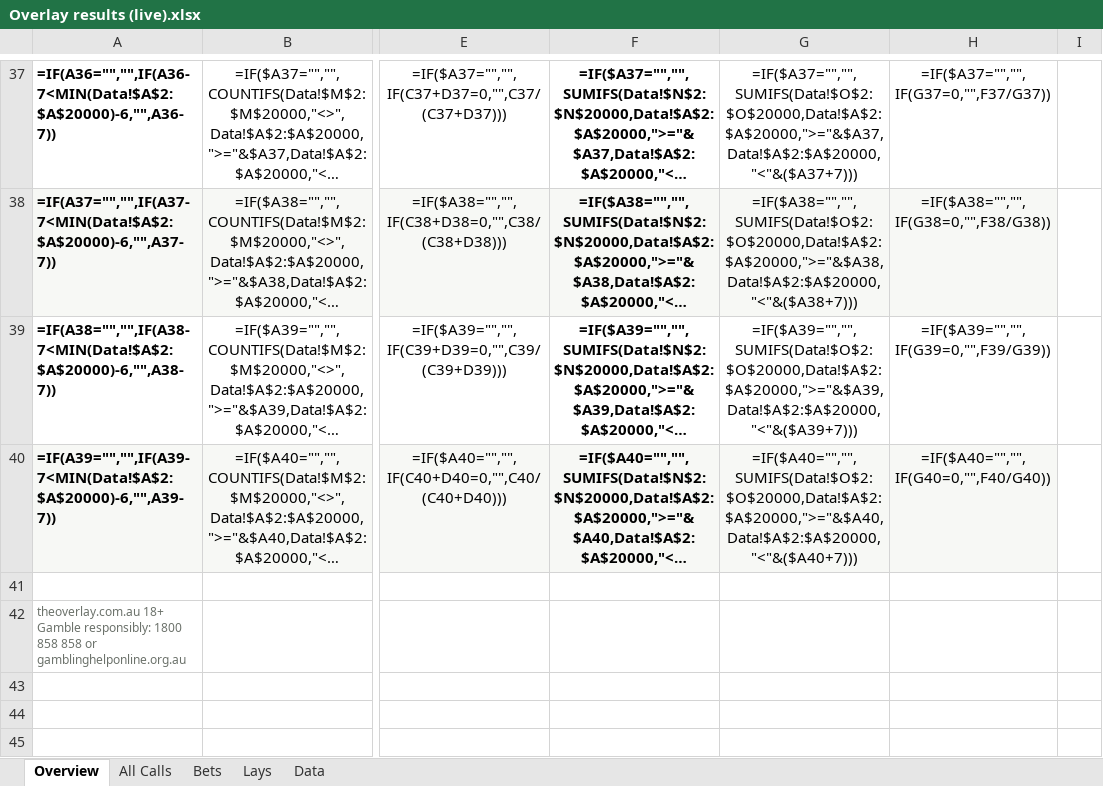
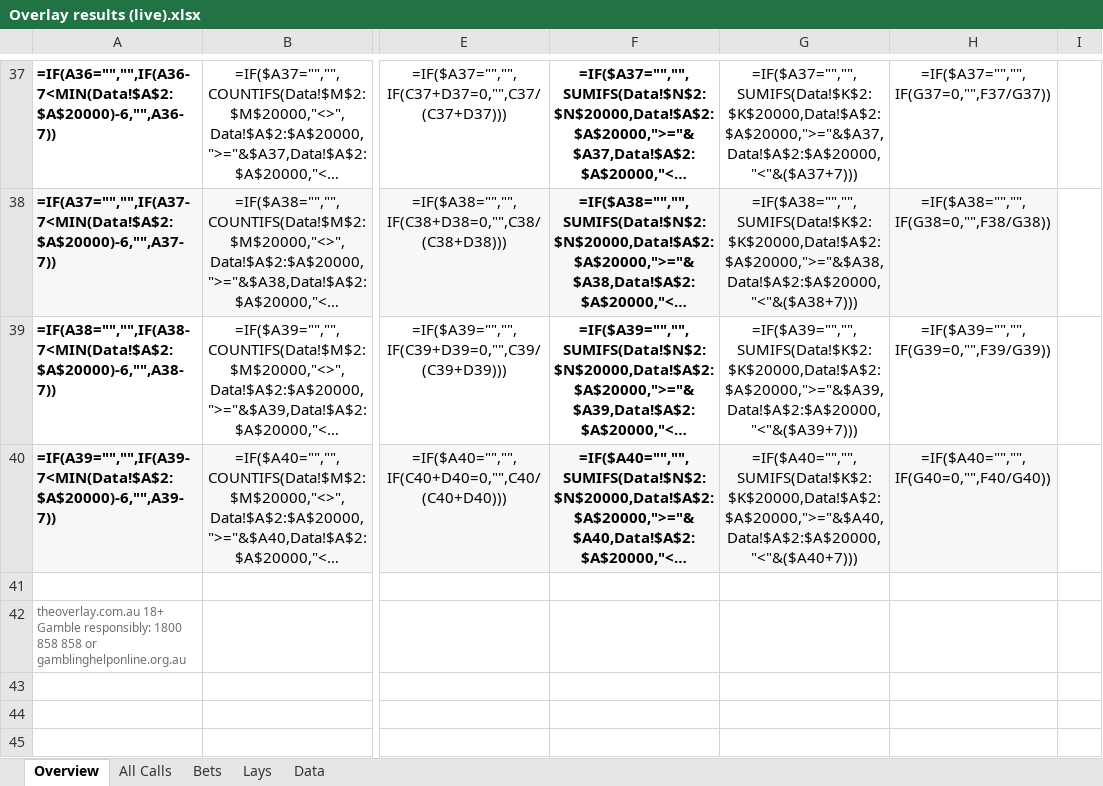
Before and after one commit to zoonmattau/theoverlay, an Excel workbook: marketing/results/Overlay results (live).xlsx, sheet Overview, drawn as a sheet; only a part is shown, gaps mark what is left out; long unchanged cells end in …; values as stored, in another font and other column widths than the file's, no borders; formulas without a stored value are shown as written; charts and pictures and conditional formats not drawn; the diff covers the shown part only; the diff names each change by its address in the sheet, - before the commit and + after, or states it on an @@ line.

```diff
--- a/marketing/results/Overlay results (live).xlsx (sheet Overview)
+++ b/marketing/results/Overlay results (live).xlsx (sheet Overview)
-G37: =IF($A37="","",SUMIFS(Data!$O$2:$O$20000,Data!$A$2:$A$20000,">="&$A37,Data!$A$2:$A$20000,"<"&($A37+7)))
+G37: =IF($A37="","",SUMIFS(Data!$K$2:$K$20000,Data!$A$2:$A$20000,">="&$A37,Data!$A$2:$A$20000,"<"&($A37+7)))
-G38: =IF($A38="","",SUMIFS(Data!$O$2:$O$20000,Data!$A$2:$A$20000,">="&$A38,Data!$A$2:$A$20000,"<"&($A38+7)))
+G38: =IF($A38="","",SUMIFS(Data!$K$2:$K$20000,Data!$A$2:$A$20000,">="&$A38,Data!$A$2:$A$20000,"<"&($A38+7)))
-G39: =IF($A39="","",SUMIFS(Data!$O$2:$O$20000,Data!$A$2:$A$20000,">="&$A39,Data!$A$2:$A$20000,"<"&($A39+7)))
+G39: =IF($A39="","",SUMIFS(Data!$K$2:$K$20000,Data!$A$2:$A$20000,">="&$A39,Data!$A$2:$A$20000,"<"&($A39+7)))
-G40: =IF($A40="","",SUMIFS(Data!$O$2:$O$20000,Data!$A$2:$A$20000,">="&$A40,Data!$A$2:$A$20000,"<"&($A40+7)))
+G40: =IF($A40="","",SUMIFS(Data!$K$2:$K$20000,Data!$A$2:$A$20000,">="&$A40,Data!$A$2:$A$20000,"<"&($A40+7)))
```
Also changed, not shown: 25 edited cells elsewhere in this sheet, sheet All Calls, sheet Bets, sheet Lays, 9 other files.
